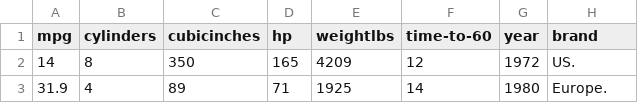
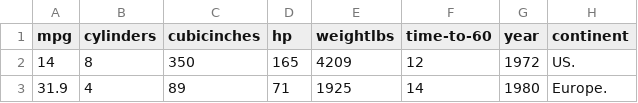
Before and after one commit to murpi/wilddata, a CSV file: quests/cars.csv, drawn as a sheet; only a part is shown.

Commit message:
Update cars.csv

```diff
--- a/quests/cars.csv
+++ b/quests/cars.csv
@@ -1,2 +1,2 @@
-mpg, cylinders, cubicinches, hp, weightlbs, time-to-60, year, brand
+mpg, cylinders, cubicinches, hp, weightlbs, time-to-60, year, continent
 14,8,350,165,4209,12,1972, US.
```
